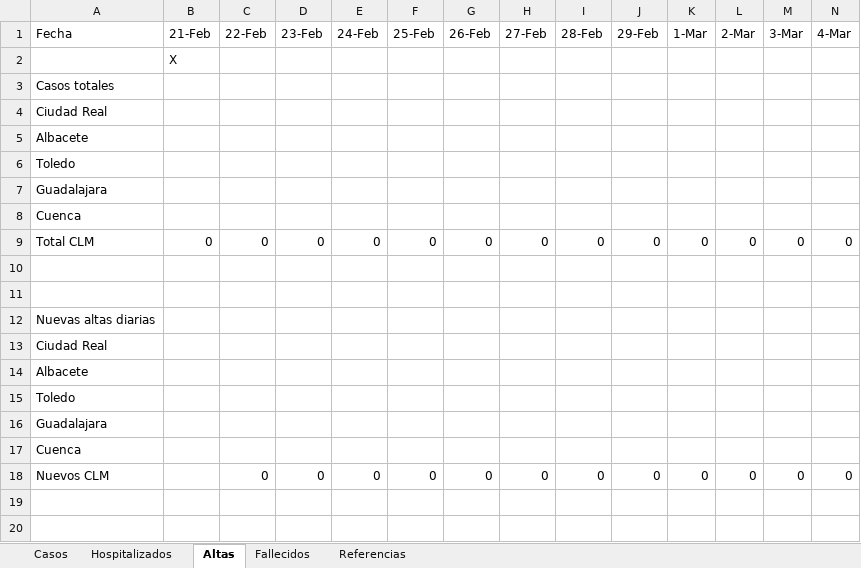
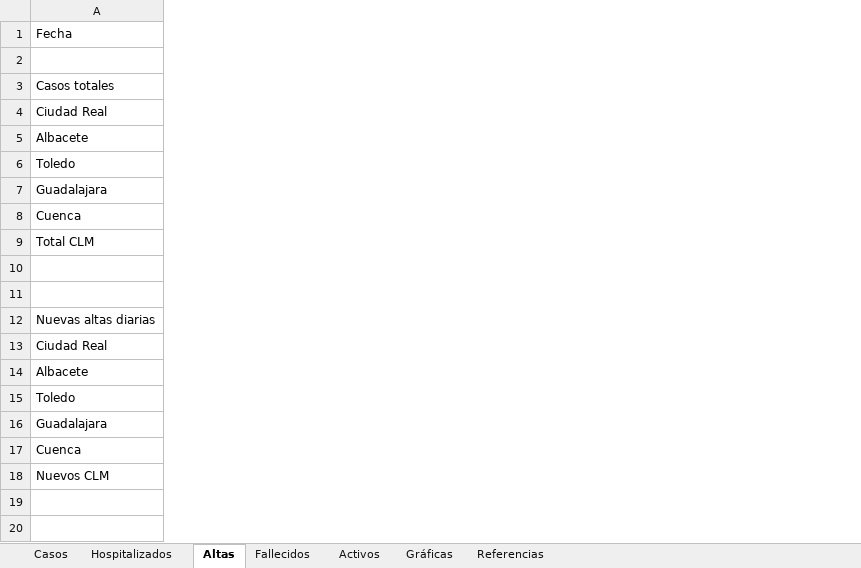
Before and after one commit to mdelacal/muii-dsi-prediction-covid19, an Excel workbook: CLM.xlsx, sheet Altas, drawn as a sheet; only a part is shown; values as stored, in another font and other column widths than the file's, no cell formats; conditional formats not drawn; removed rows and columns are numbered as before the commit, all else as after; the diff covers the shown part only; the diff names each change by its address in the sheet, - before the commit and + after, or states it on an @@ line.

```diff
--- a/CLM.xlsx (sheet Altas)
+++ b/CLM.xlsx (sheet Altas)
+sheet tab: Activos
+sheet tab: Gráficas
-column B (21-Feb), rows 2-9: X |  |  |  |  |  |  | 0
-column C (22-Feb), rows 9-18: 0 |  |  |  |  |  |  |  |  | 0
-column D (23-Feb), rows 9-18: 0 |  |  |  |  |  |  |  |  | 0
-column E (24-Feb), rows 9-18: 0 |  |  |  |  |  |  |  |  | 0
-column F (25-Feb), rows 9-18: 0 |  |  |  |  |  |  |  |  | 0
-column G (26-Feb), rows 9-18: 0 |  |  |  |  |  |  |  |  | 0
-column H (27-Feb), rows 9-18: 0 |  |  |  |  |  |  |  |  | 0
-column I (28-Feb), rows 9-18: 0 |  |  |  |  |  |  |  |  | 0
-column J (29-Feb), rows 9-18: 0 |  |  |  |  |  |  |  |  | 0
-column K (1-Mar), rows 9-18: 0 |  |  |  |  |  |  |  |  | 0
-column L (2-Mar), rows 9-18: 0 |  |  |  |  |  |  |  |  | 0
-column M (3-Mar), rows 9-18: 0 |  |  |  |  |  |  |  |  | 0
-column N (4-Mar), rows 9-18: 0 |  |  |  |  |  |  |  |  | 0
```
Also changed, not shown: 1 added column, 5 removed columns and 4 edited cells elsewhere in this sheet, sheet Fallecidos, sheet Hospitalizados, sheet Casos, sheet Referencias, cell formats, formulas that keep their value, hidden cells, charts or pictures.
